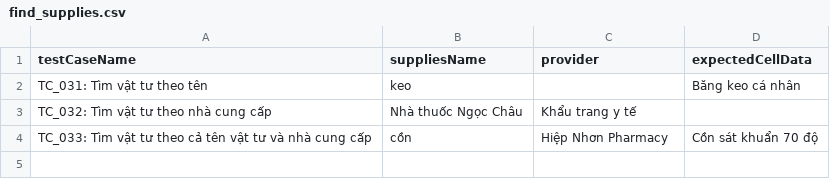
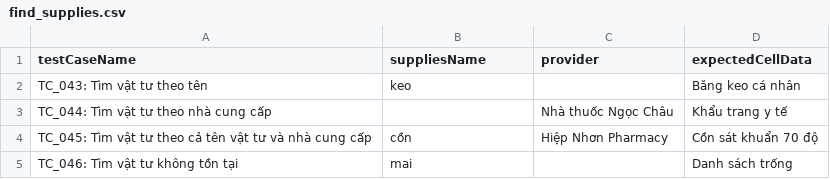
Before and after one commit to namisikirawa/automation-test, a CSV file: ClinicApp_Test/Data/find_supplies.csv, drawn as a sheet.

```diff
--- a/ClinicApp_Test/Data/find_supplies.csv
+++ b/ClinicApp_Test/Data/find_supplies.csv
@@ -1,4 +1,5 @@
 testCaseName,suppliesName,provider,expectedCellData
-TC_031: Tìm vật tư theo tên,keo,,Băng keo cá nhân
-TC_032: Tìm vật tư theo nhà cung cấp,Nhà thuốc Ngọc Châu,Khẩu trang y tế
-TC_033: Tìm vật tư theo cả tên vật tư và nhà cung cấp,cồn,Hiệp Nhơn Pharmacy,Cồn sát khuẩn 70 độ
+TC_043: Tìm vật tư theo tên,keo,,Băng keo cá nhân
+TC_044: Tìm vật tư theo nhà cung cấp,,Nhà thuốc Ngọc Châu,Khẩu trang y tế
+TC_045: Tìm vật tư theo cả tên vật tư và nhà cung cấp,cồn,Hiệp Nhơn Pharmacy,Cồn sát khuẩn 70 độ
+TC_046: Tìm vật tư không tồn tại,mai,,Danh sách trống
```
Also changed, not shown: ClinicApp_Test/Data/add_employee.csv, ClinicApp_Test/Data/add_patient.csv, 41 other files.
